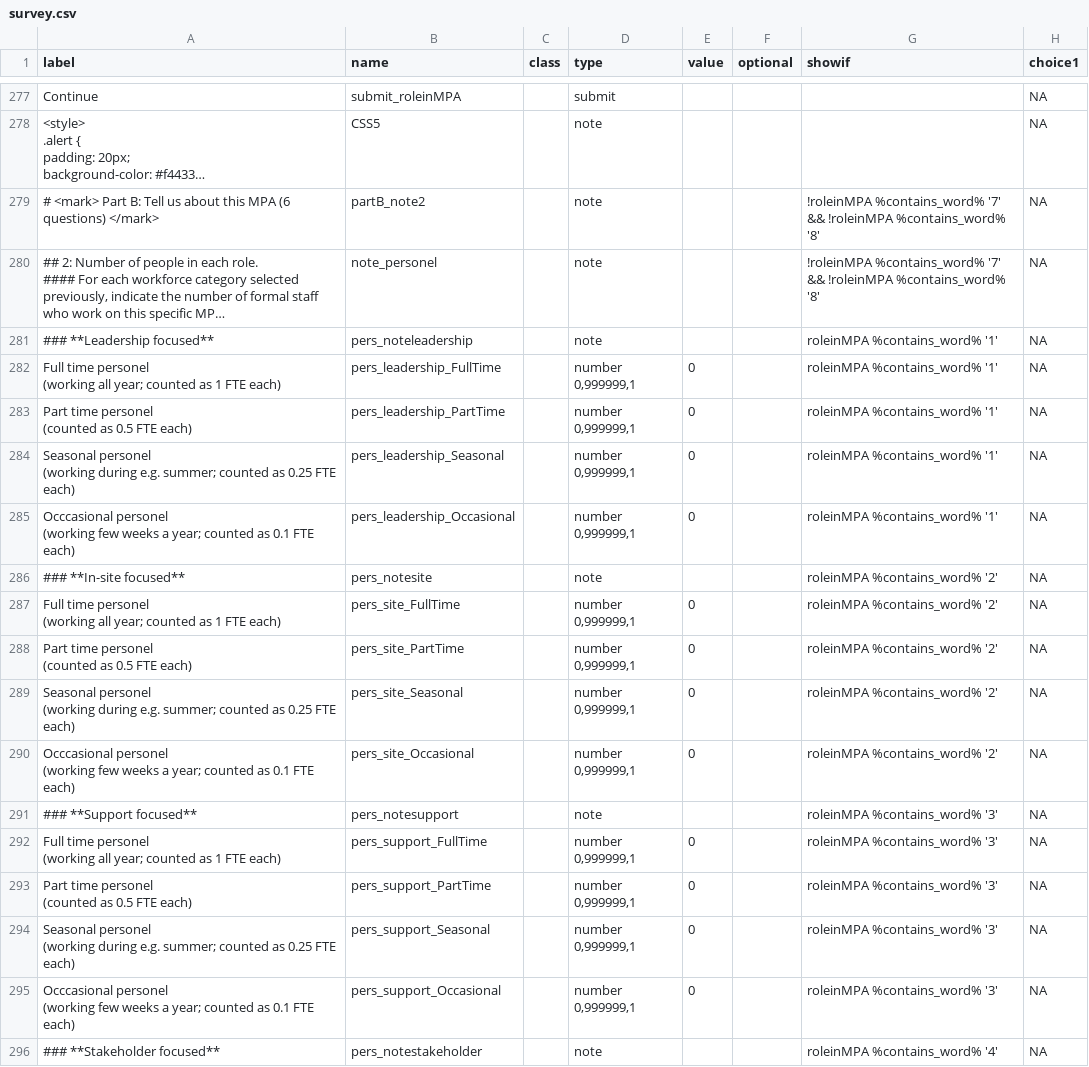
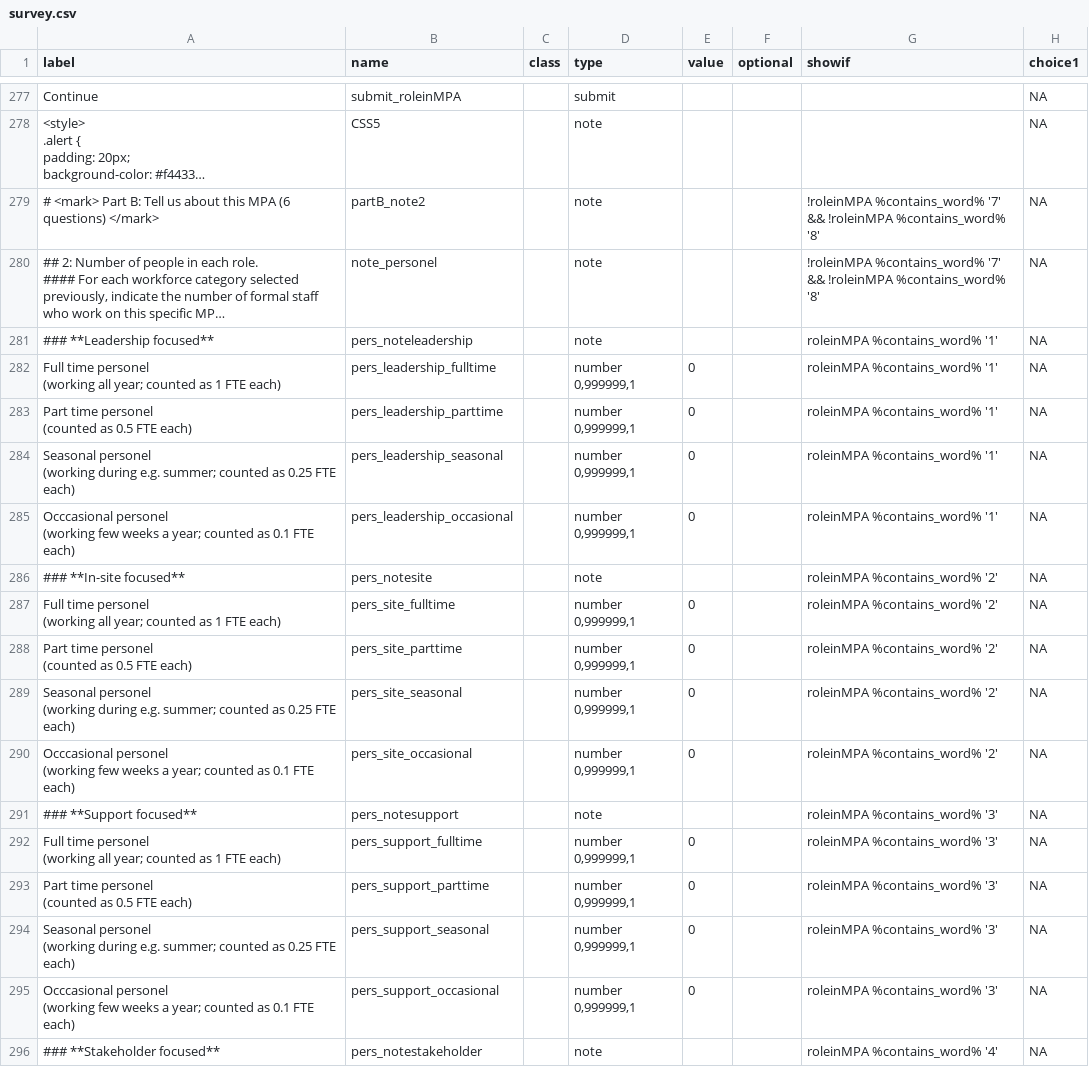
Before and after one commit to courtiol/MPA_questionnaire, a CSV file: cleandata/survey.csv, drawn as a sheet; only a part is shown, gaps mark what is left out; long unchanged cells end in …; the diff covers the shown part only; the diff names each change by its address in the sheet, - before the commit and + after, or states it on an @@ line.

```diff
--- a/cleandata/survey.csv
+++ b/cleandata/survey.csv
-B282 (name): pers_leadership_FullTime
+B282 (name): pers_leadership_fulltime
-B283 (name): pers_leadership_PartTime
+B283 (name): pers_leadership_parttime
-B284 (name): pers_leadership_Seasonal
+B284 (name): pers_leadership_seasonal
-B285 (name): pers_leadership_Occasional
+B285 (name): pers_leadership_occasional
-B287 (name): pers_site_FullTime
+B287 (name): pers_site_fulltime
-B288 (name): pers_site_PartTime
+B288 (name): pers_site_parttime
-B289 (name): pers_site_Seasonal
+B289 (name): pers_site_seasonal
-B290 (name): pers_site_Occasional
+B290 (name): pers_site_occasional
-B292 (name): pers_support_FullTime
+B292 (name): pers_support_fulltime
-B293 (name): pers_support_PartTime
+B293 (name): pers_support_parttime
-B294 (name): pers_support_Seasonal
+B294 (name): pers_support_seasonal
-B295 (name): pers_support_Occasional
+B295 (name): pers_support_occasional
```
Also changed, not shown: 28 edited cells elsewhere in this file, 3 other files.
